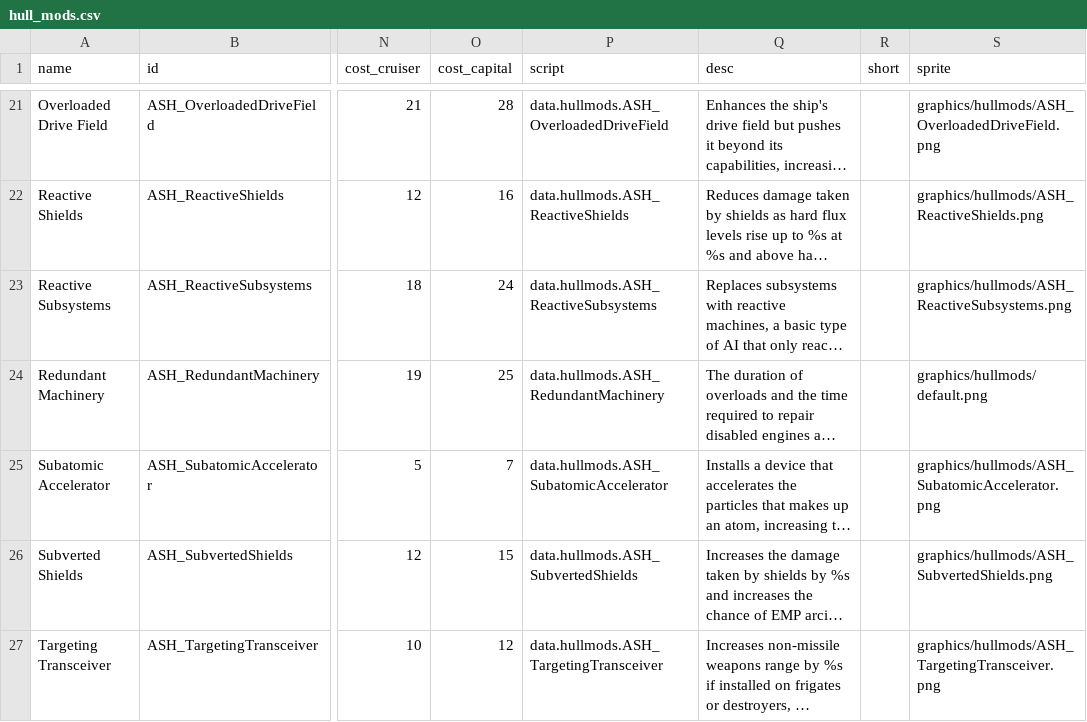
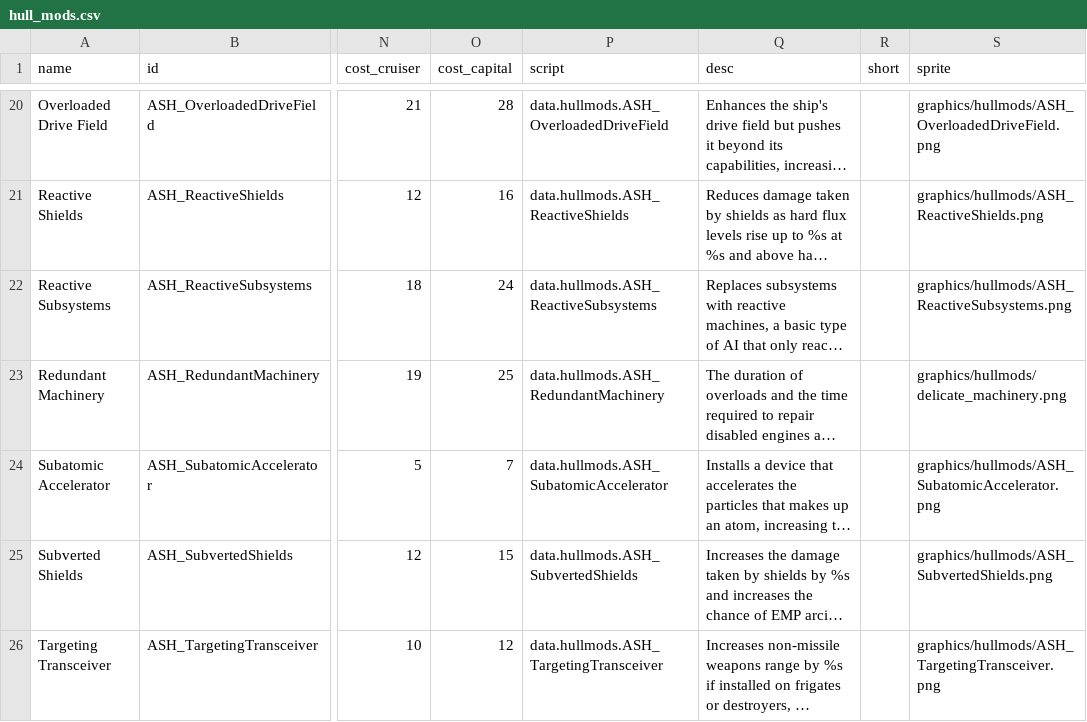
Before and after one commit to AudaxLudos/aptly-simple-hullmods, a CSV file: data/hullmods/hull_mods.csv, drawn as a sheet; only a part is shown, gaps mark what is left out; long unchanged cells end in …; addresses are those after the commit; the diff covers the shown part only; the diff names each change by its address in the sheet, - before the commit and + after, or states it on an @@ line.

Commit message:
Updated mods with default sprites to available game sprites

```diff
--- a/data/hullmods/hull_mods.csv
+++ b/data/hullmods/hull_mods.csv
-S23 (sprite): graphics/hullmods/default.png
+S23 (sprite): graphics/hullmods/delicate_machinery.png
```
Also changed, not shown: 4 added rows and 4 removed rows elsewhere in this file.
